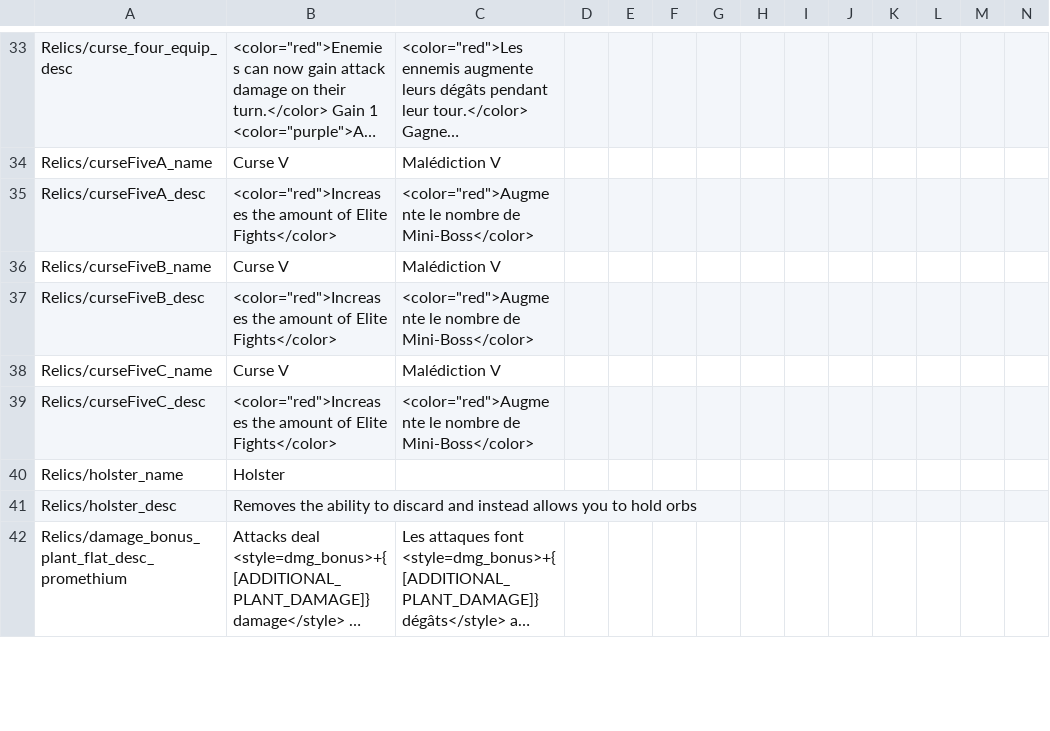
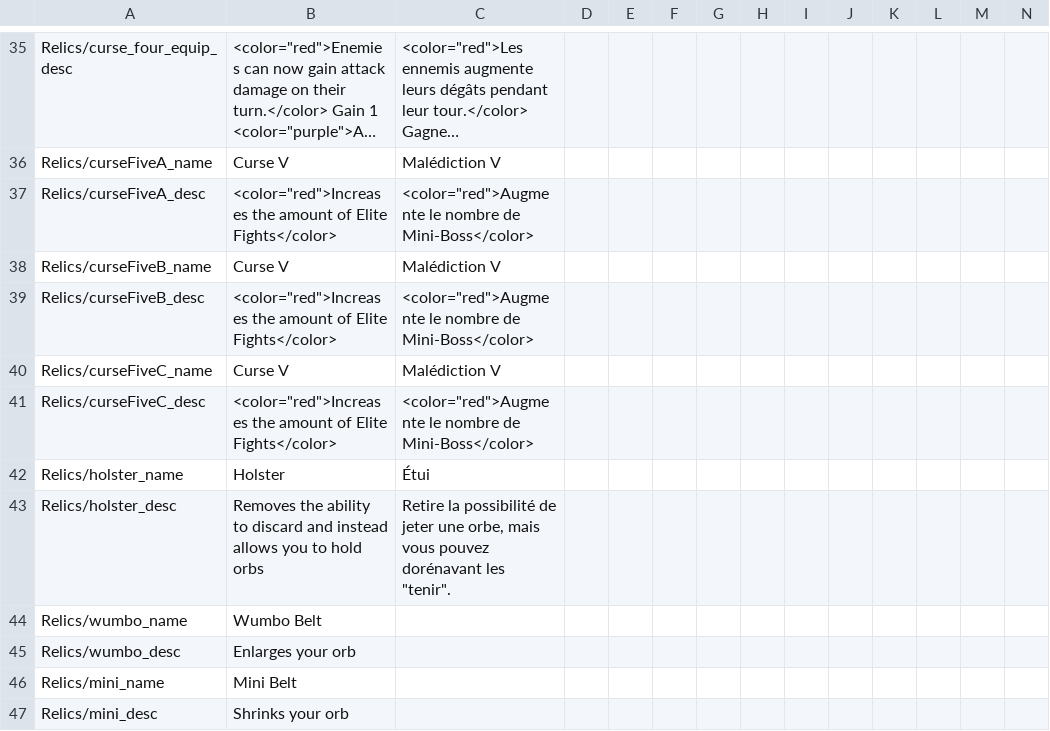
Before and after one commit to ruiner189/Promethium, a TSV file: Resources/Localization.tsv, drawn as a sheet; only a part is shown, gaps mark what is left out; the shorter side is filled out with more unchanged rows; long unchanged cells end in …; addresses are those after the commit; rows hold the shown columns only; the diff covers the shown part only; the diff names each change by its address in the sheet, - before the commit and + after, or states it on an @@ line.

```diff
--- a/Resources/Localization.tsv
+++ b/Resources/Localization.tsv
-C42: (empty)
+C42: Étui
-C43: (empty)
+C43: Retire la possibilité de jeter une orbe, mais vous pouvez dorénavant les "tenir".
+row 44: Relics/wumbo_name | Wumbo Belt
+row 45: Relics/wumbo_desc | Enlarges your orb
+row 46: Relics/mini_name | Mini Belt
+row 47: Relics/mini_desc | Shrinks your orb
```
Also changed, not shown: 5 added rows and 3 edited cells elsewhere in this file, 42 other files.
